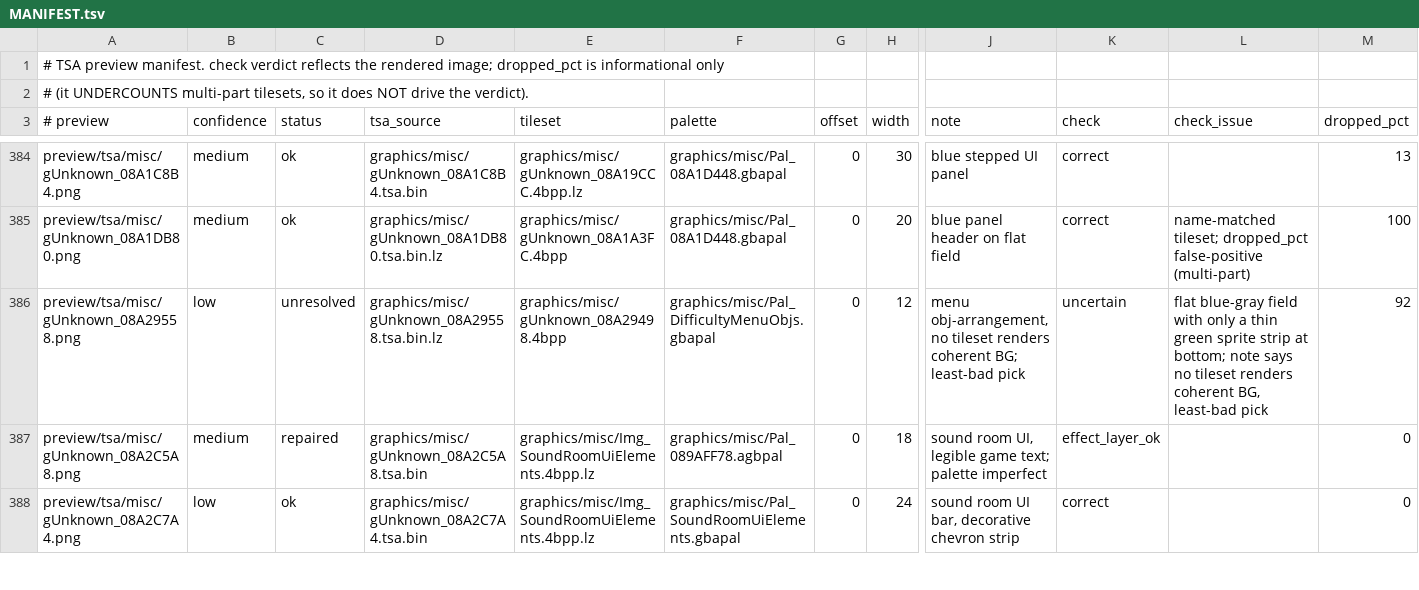
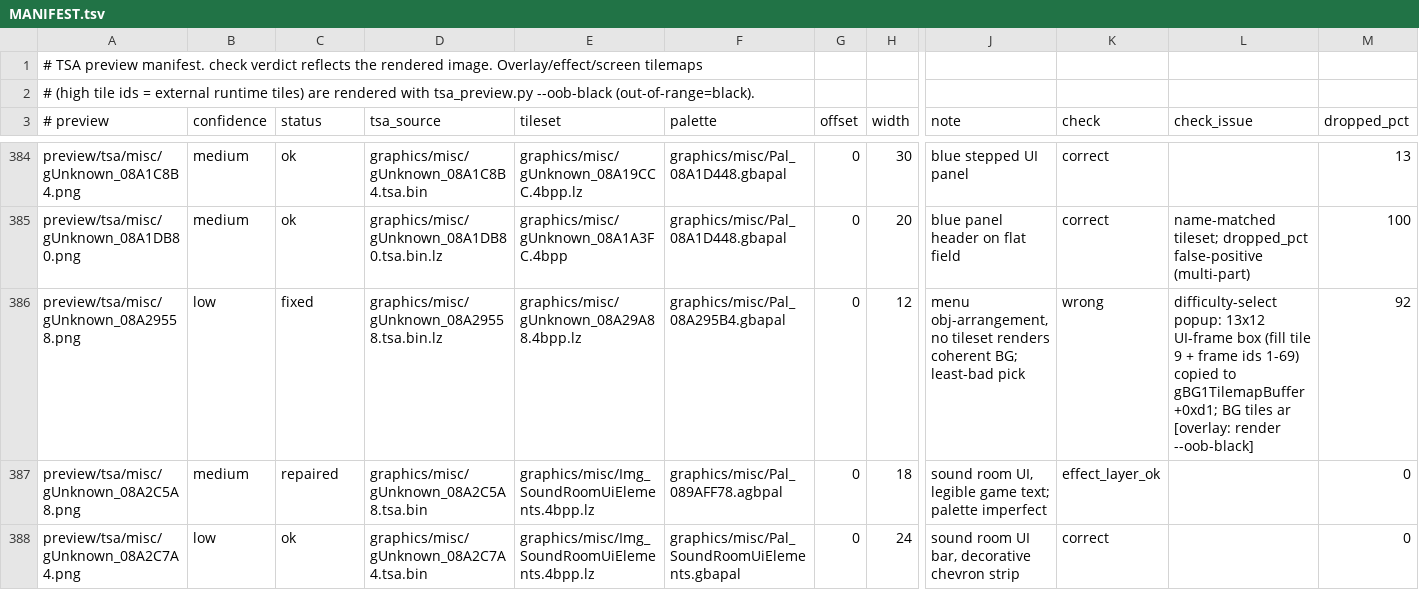
Before and after one commit to laqieer/fireemblem8-expansion, a TSV file: preview/tsa/MANIFEST.tsv, drawn as a sheet; only a part is shown, gaps mark what is left out; the diff covers the shown part only; the diff names each change by its address in the sheet, - before the commit and + after, or states it on an @@ line.

```diff
--- a/preview/tsa/MANIFEST.tsv
+++ b/preview/tsa/MANIFEST.tsv
-A1 (# preview): …the rendered image; dropped_pct is informational only
+A1 (# preview): …the rendered image. Overlay/effect/screen tilemaps
-A2 (# preview): # (it UNDERCOUNTS multi-part tilesets, so it does NOT drive the verdict).
+A2 (# preview): # (high tile ids = external runtime tiles) are rendered with tsa_preview.py --oob-black (out-of-range=black).
-C386 (status): unresolved
+C386 (status): fixed
-E386 (tileset): graphics/misc/gUnknown_08A29498.4bpp
+E386 (tileset): graphics/misc/gUnknown_08A29A88.4bpp.lz
-F386 (palette): graphics/misc/Pal_DifficultyMenuObjs.gbapal
+F386 (palette): graphics/misc/Pal_08A295B4.gbapal
-K386 (check): uncertain
+K386 (check): wrong
-L386 (check_issue): flat blue-gray field with only a thin green sprite strip at bottom; note says no tileset renders coherent BG, least-bad pick
+L386 (check_issue): difficulty-select popup: 13x12 UI-frame box (fill tile 9 + frame ids 1-69) copied to gBG1TilemapBuffer+0xd1; BG tiles ar [overlay: render --oob-black]
```
Also changed, not shown: 116 edited cells elsewhere in this file, 26 other files.
